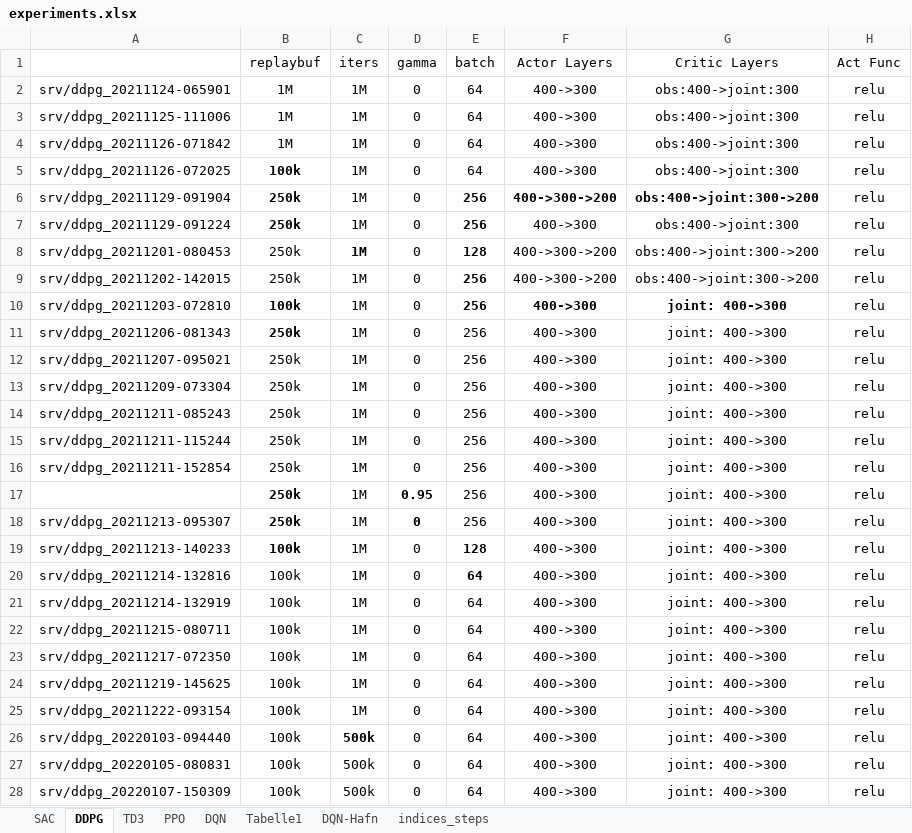
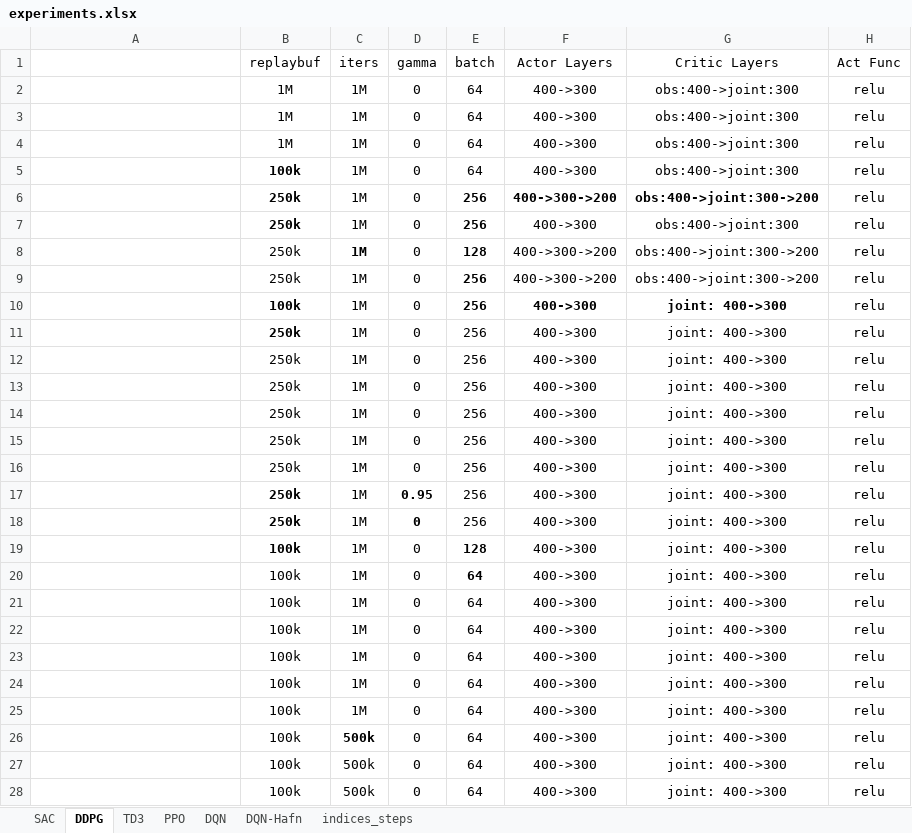
Before and after one commit to malluce/rl-ddos, an Excel workbook: experiments.xlsx, sheet DDPG, drawn as a sheet; only a part is shown; values as stored, in another font and other column widths than the file's, no borders; conditional formats not drawn; the diff covers the shown part only; the diff names each change by its address in the sheet, - before the commit and + after, or states it on an @@ line.

```diff
--- a/experiments.xlsx (sheet DDPG)
+++ b/experiments.xlsx (sheet DDPG)
-sheet tab: Tabelle1
-A2: srv/ddpg_20211124-065901
+A2: (empty)
-A3: srv/ddpg_20211125-111006
+A3: (empty)
-A4: srv/ddpg_20211126-071842
+A4: (empty)
-A5: srv/ddpg_20211126-072025
+A5: (empty)
-A6: srv/ddpg_20211129-091904
+A6: (empty)
-A7: srv/ddpg_20211129-091224
+A7: (empty)
-A8: srv/ddpg_20211201-080453
+A8: (empty)
-A9: srv/ddpg_20211202-142015
+A9: (empty)
-A10: srv/ddpg_20211203-072810
+A10: (empty)
-A11: srv/ddpg_20211206-081343
+A11: (empty)
-A12: srv/ddpg_20211207-095021
+A12: (empty)
-A13: srv/ddpg_20211209-073304
+A13: (empty)
-A14: srv/ddpg_20211211-085243
+A14: (empty)
-A15: srv/ddpg_20211211-115244
+A15: (empty)
-A16: srv/ddpg_20211211-152854
+A16: (empty)
-A18: srv/ddpg_20211213-095307
+A18: (empty)
-A19: srv/ddpg_20211213-140233
+A19: (empty)
-A20: srv/ddpg_20211214-132816
+A20: (empty)
-A21: srv/ddpg_20211214-132919
+A21: (empty)
-A22: srv/ddpg_20211215-080711
+A22: (empty)
-A23: srv/ddpg_20211217-072350
+A23: (empty)
-A24: srv/ddpg_20211219-145625
+A24: (empty)
-A25: srv/ddpg_20211222-093154
+A25: (empty)
-A26: srv/ddpg_20220103-094440
+A26: (empty)
-A27: srv/ddpg_20220105-080831
+A27: (empty)
-A28: srv/ddpg_20220107-150309
+A28: (empty)
```
Also changed, not shown: 7 edited cells and cell formats elsewhere in this sheet, sheet PPO, sheet DQN, sheet DQN-Hafn, sheet SAC, sheet TD3.
